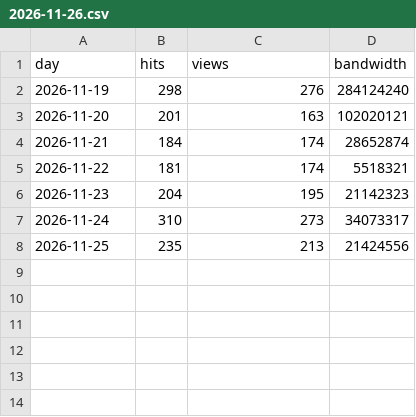
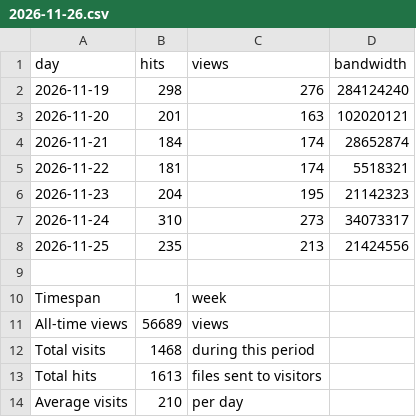
Before and after one commit to tambetvali/LaegnaDocumentation, a CSV file: BusinessHeadlines/2026-11-26.csv, drawn as a sheet.

Commit message:
Add weekly summary statistics to CSV
Added summary statistics for the week ending November 26, 2026.

```diff
--- a/BusinessHeadlines/2026-11-26.csv
+++ b/BusinessHeadlines/2026-11-26.csv
@@ -8 +8,7 @@ day,hits,views,bandwidth
 2026-11-25,235,213,21424556
+,,,
+Timespan,1,week,
+All-time views,56689,views,
+Total visits,1468,during this period,
+Total hits,1613,files sent to visitors,
+Average visits,210,per day,
```
